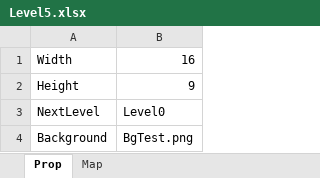
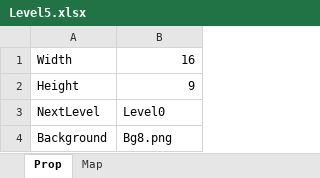
Before and after one commit to AMDYE3/Project, an Excel workbook: Assets/StreamingAssets/levels/Level5.xlsx, sheet Prop, drawn as a sheet; values as stored, in another font and other column widths than the file's, no borders; the diff names each change by its address in the sheet, - before the commit and + after, or states it on an @@ line.

```diff
--- a/Assets/StreamingAssets/levels/Level5.xlsx (sheet Prop)
+++ b/Assets/StreamingAssets/levels/Level5.xlsx (sheet Prop)
-B4: BgTest.png
+B4: Bg8.png
```
Also changed, not shown: sheet Map, Assets/StreamingAssets/levels/Level1.xlsx, Assets/StreamingAssets/levels/Level3.xlsx, 1 other file.
